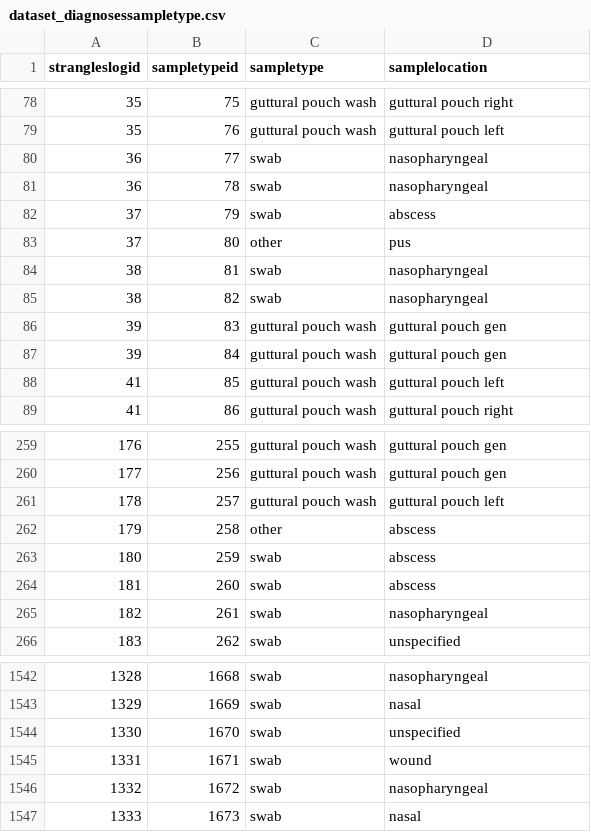
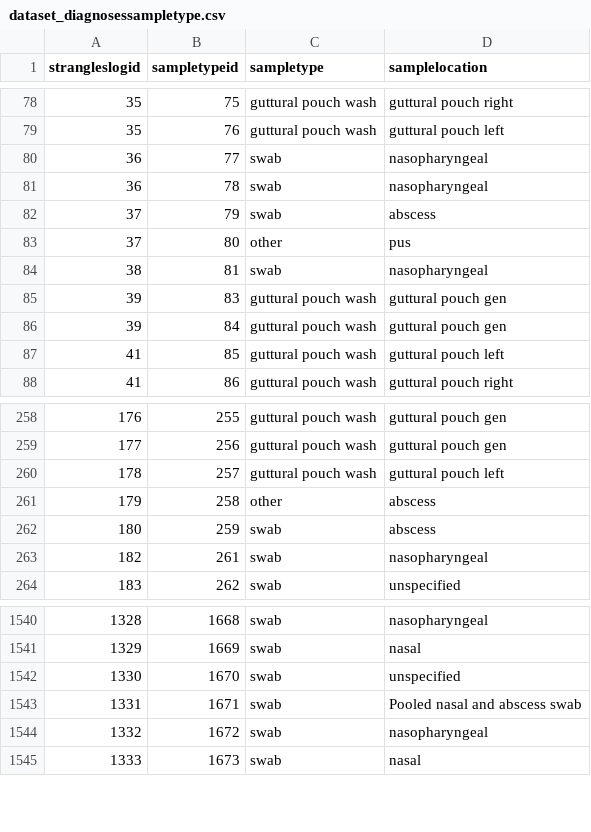
Before and after one commit to jdatarsa/sesdata, a CSV file: dataset_diagnosessampletype.csv, drawn as a sheet; only a part is shown, gaps mark what is left out.

```diff
--- a/dataset_diagnosessampletype.csv
+++ b/dataset_diagnosessampletype.csv
@@ -84,3 +84,2 @@
 38,81,"swab","nasopharyngeal"
-38,82,"swab","nasopharyngeal"
 39,83,"guttural pouch wash","guttural pouch gen"
@@ -263,3 +262,2 @@
 180,259,"swab","abscess"
-181,260,"swab","abscess"
 182,261,"swab","nasopharyngeal"
@@ -1544,3 +1542,3 @@
 1330,1670,"swab","unspecified"
-1331,1671,"swab","wound"
+1331,1671,"swab","Pooled nasal and abscess swab"
 1332,1672,"swab","nasopharyngeal"
```
Also changed, not shown: dataset_diagnosesgen_all.csv, dataset_nuts3_base.csv, 4 other files.
